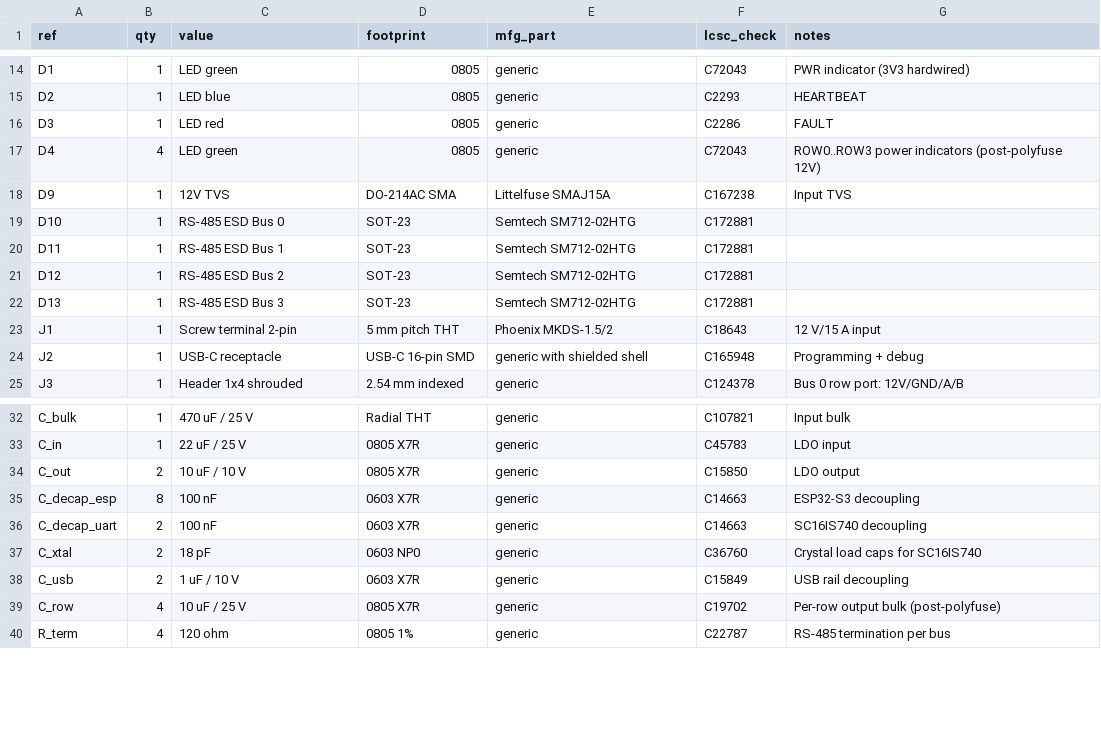
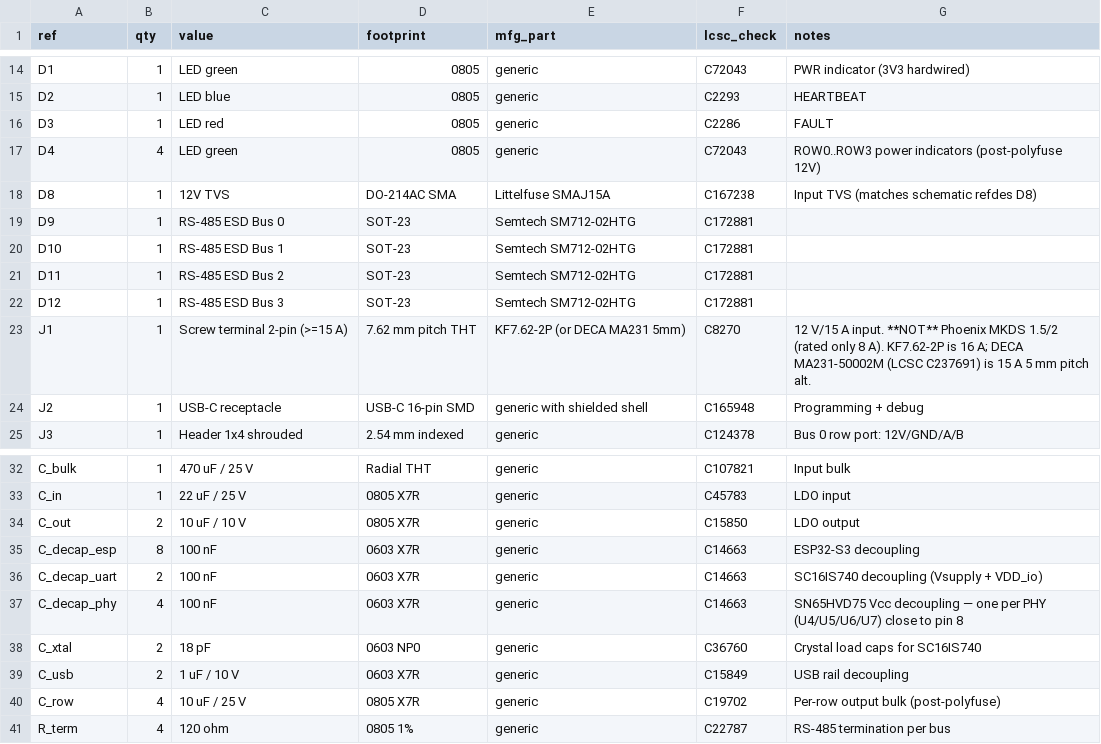
Before and after one commit to lvschouwen/split-flap, a CSV file: PCB/v2/MASTER_BOM.csv, drawn as a sheet; only a part is shown, gaps mark what is left out.

```diff
--- a/PCB/v2/MASTER_BOM.csv
+++ b/PCB/v2/MASTER_BOM.csv
@@ -17,8 +17,8 @@ D3,1,LED red,0805,generic,C2286,FAULT
 D4,4,LED green,0805,generic,C72043,ROW0..ROW3 power indicators (post-polyfuse 12V)
-D9,1,12V TVS,DO-214AC SMA,Littelfuse SMAJ15A,C167238,Input TVS
-D10,1,RS-485 ESD Bus 0,SOT-23,Semtech SM712-02HTG,C172881,
-D11,1,RS-485 ESD Bus 1,SOT-23,Semtech SM712-02HTG,C172881,
-D12,1,RS-485 ESD Bus 2,SOT-23,Semtech SM712-02HTG,C172881,
-D13,1,RS-485 ESD Bus 3,SOT-23,Semtech SM712-02HTG,C172881,
-J1,1,Screw terminal 2-pin,5 mm pitch THT,Phoenix MKDS-1.5/2,C18643,12 V/15 A input
+D8,1,12V TVS,DO-214AC SMA,Littelfuse SMAJ15A,C167238,Input TVS (matches schematic refdes D8)
+D9,1,RS-485 ESD Bus 0,SOT-23,Semtech SM712-02HTG,C172881,
+D10,1,RS-485 ESD Bus 1,SOT-23,Semtech SM712-02HTG,C172881,
+D11,1,RS-485 ESD Bus 2,SOT-23,Semtech SM712-02HTG,C172881,
+D12,1,RS-485 ESD Bus 3,SOT-23,Semtech SM712-02HTG,C172881,
+J1,1,Screw terminal 2-pin (>=15 A),7.62 mm pitch THT,KF7.62-2P (or DECA MA231 5mm),C8270,12 V/15 A input. **NOT** Phoenix MKDS 1.5/2 (rated only 8 A). KF7.62-2P is 16 A; DECA MA231-50002M (LCSC C237691) is 15 A 5 mm pitch alt.
 J2,1,USB-C receptacle,USB-C 16-pin SMD,generic with shielded shell,C165948,Programming + debug
@@ -35,3 +35,4 @@ C_out,2,10 uF / 10 V,0805 X7R,generic,C15850,LDO output
 C_decap_esp,8,100 nF,0603 X7R,generic,C14663,ESP32-S3 decoupling
-C_decap_uart,2,100 nF,0603 X7R,generic,C14663,SC16IS740 decoupling
+C_decap_uart,2,100 nF,0603 X7R,generic,C14663,SC16IS740 decoupling (Vsupply + VDD_io)
+C_decap_phy,4,100 nF,0603 X7R,generic,C14663,SN65HVD75 Vcc decoupling — one per PHY (U4/U5/U6/U7) close to pin 8
 C_xtal,2,18 pF,0603 NP0,generic,C36760,Crystal load caps for SC16IS740
```
Also changed, not shown: 11 other files.
